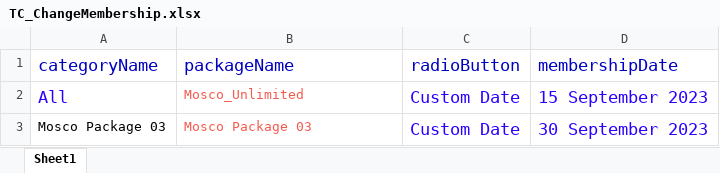
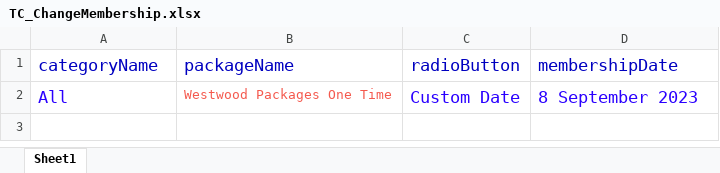
Before and after one commit to sanjiv0011/P360_UI_UserModule, an Excel workbook: ExcelData/TC_ChangeMembership.xlsx, sheet Sheet1, drawn as a sheet; values as stored, in another font and other column widths than the file's, no borders; the diff names each change by its address in the sheet, - before the commit and + after, or states it on an @@ line.

```diff
--- a/ExcelData/TC_ChangeMembership.xlsx (sheet Sheet1)
+++ b/ExcelData/TC_ChangeMembership.xlsx (sheet Sheet1)
-B2 (packageName): Mosco_Unlimited
+B2 (packageName): Westwood Packages One Time
-D2 (membershipDate): 15 September 2023
+D2 (membershipDate): 8 September 2023
-row 3: Mosco Package 03 | Mosco Package 03 | Custom Date | 30 September 2023
```
Also changed, not shown: ExcelData/TC_PauseMembership.xlsx, 44 other files.
